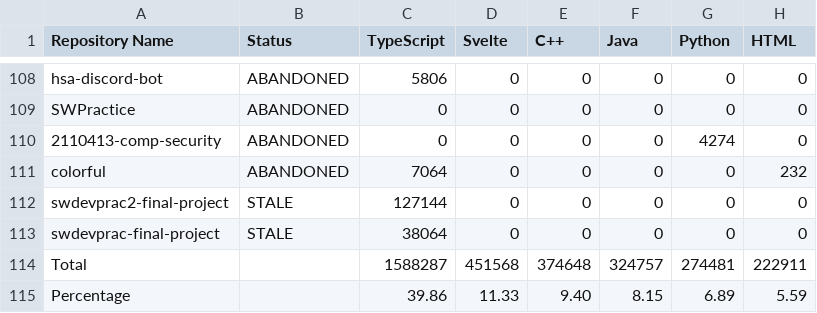
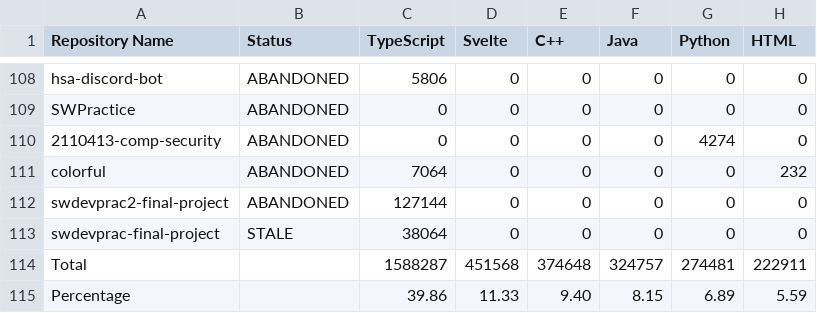
Before and after one commit to leomotors/leomotors, a CSV file: generated/lang.csv, drawn as a sheet; only a part is shown, gaps mark what is left out; the diff names each change by its address in the sheet, - before the commit and + after, or states it on an @@ line.

```diff
--- a/generated/lang.csv
+++ b/generated/lang.csv
-B112 (Status): STALE
+B112 (Status): ABANDONED
```
Also changed, not shown: 2 other files.
